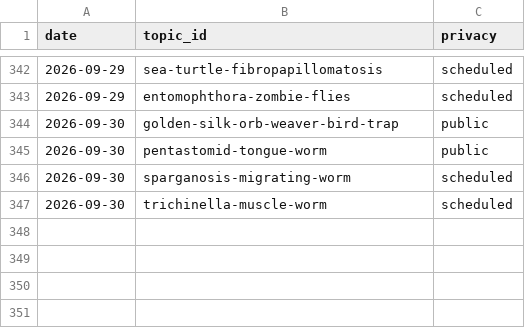
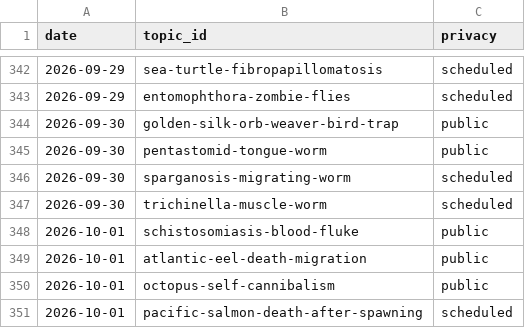
Before and after one commit to chat94534-oss/shorts-autoposter-a, a CSV file: logs/history.csv, drawn as a sheet; only a part is shown, gaps mark what is left out.

```diff
--- a/logs/history.csv
+++ b/logs/history.csv
@@ -347 +347,5 @@ date,topic_id,privacy
 2026-09-30,trichinella-muscle-worm,scheduled
+2026-10-01,schistosomiasis-blood-fluke,public
+2026-10-01,atlantic-eel-death-migration,public
+2026-10-01,octopus-self-cannibalism,public
+2026-10-01,pacific-salmon-death-after-spawning,scheduled
```
Also changed, not shown: 2 other files.
